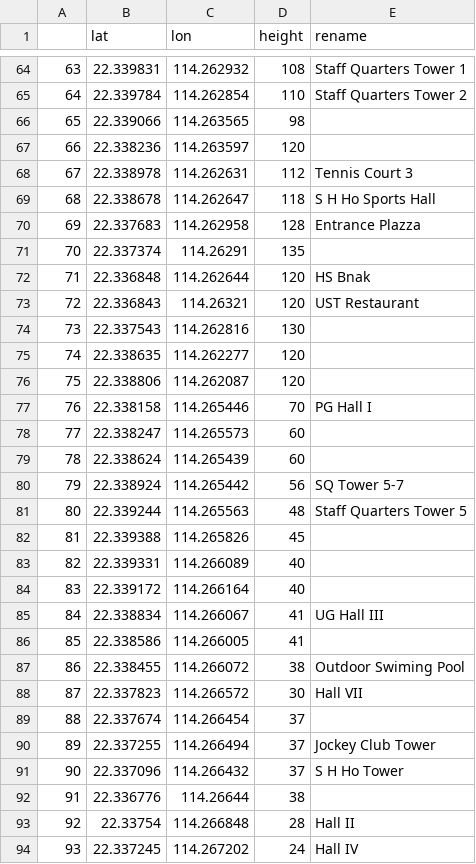
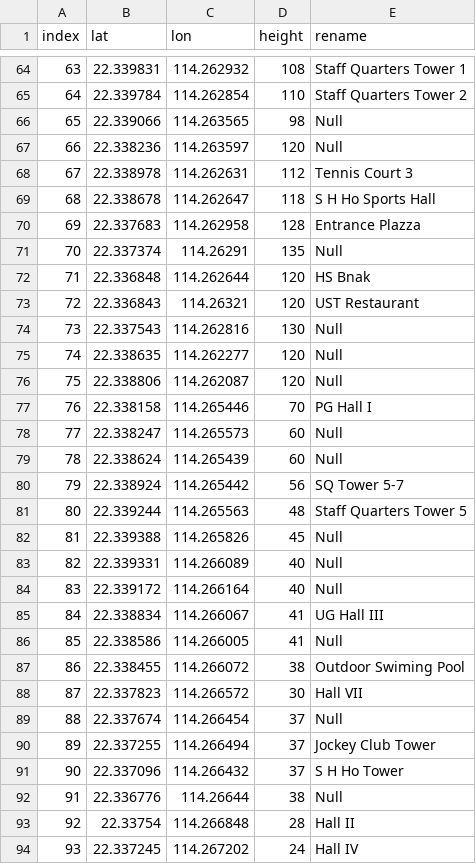
Before and after one commit to UST-APA/ust-apa, a CSV file: data/nodes.csv, drawn as a sheet; only a part is shown, gaps mark what is left out; the diff covers the shown part only.

```diff
--- a/data/nodes.csv
+++ b/data/nodes.csv
@@ -1 +1 @@
-,lat,lon,height,rename
+index,lat,lon,height,rename
@@ -65,4 +65,4 @@
 64,22.339784,114.262854,110,Staff Quarters Tower 2
-65,22.339066,114.263565,98,
-66,22.338236,114.263597,120,
+65,22.339066,114.263565,98,Null
+66,22.338236,114.263597,120,Null
 67,22.338978,114.262631,112,Tennis Court 3
@@ -70,24 +70,24 @@
 69,22.337683,114.262958,128,Entrance Plazza
-70,22.337374,114.26291,135,
+70,22.337374,114.26291,135,Null
 71,22.336848,114.262644,120,HS Bnak
 72,22.336843,114.26321,120,UST Restaurant
-73,22.337543,114.262816,130,
-74,22.338635,114.262277,120,
-75,22.338806,114.262087,120,
+73,22.337543,114.262816,130,Null
+74,22.338635,114.262277,120,Null
+75,22.338806,114.262087,120,Null
 76,22.338158,114.265446,70,PG Hall I
-77,22.338247,114.265573,60,
-78,22.338624,114.265439,60,
+77,22.338247,114.265573,60,Null
+78,22.338624,114.265439,60,Null
 79,22.338924,114.265442,56,SQ Tower 5-7
 80,22.339244,114.265563,48,Staff Quarters Tower 5
-81,22.339388,114.265826,45,
-82,22.339331,114.266089,40,
-83,22.339172,114.266164,40,
+81,22.339388,114.265826,45,Null
+82,22.339331,114.266089,40,Null
+83,22.339172,114.266164,40,Null
 84,22.338834,114.266067,41,UG Hall III
-85,22.338586,114.266005,41,
+85,22.338586,114.266005,41,Null
 86,22.338455,114.266072,38,Outdoor Swiming Pool
 87,22.337823,114.266572,30,Hall VII
-88,22.337674,114.266454,37,
+88,22.337674,114.266454,37,Null
 89,22.337255,114.266494,37,Jockey Club Tower
 90,22.337096,114.266432,37,S H Ho Tower
-91,22.336776,114.26644,38,
+91,22.336776,114.26644,38,Null
 92,22.33754,114.266848,28,Hall II
```
Also changed, not shown: 68 edited cells elsewhere in this file, 15 other files.
